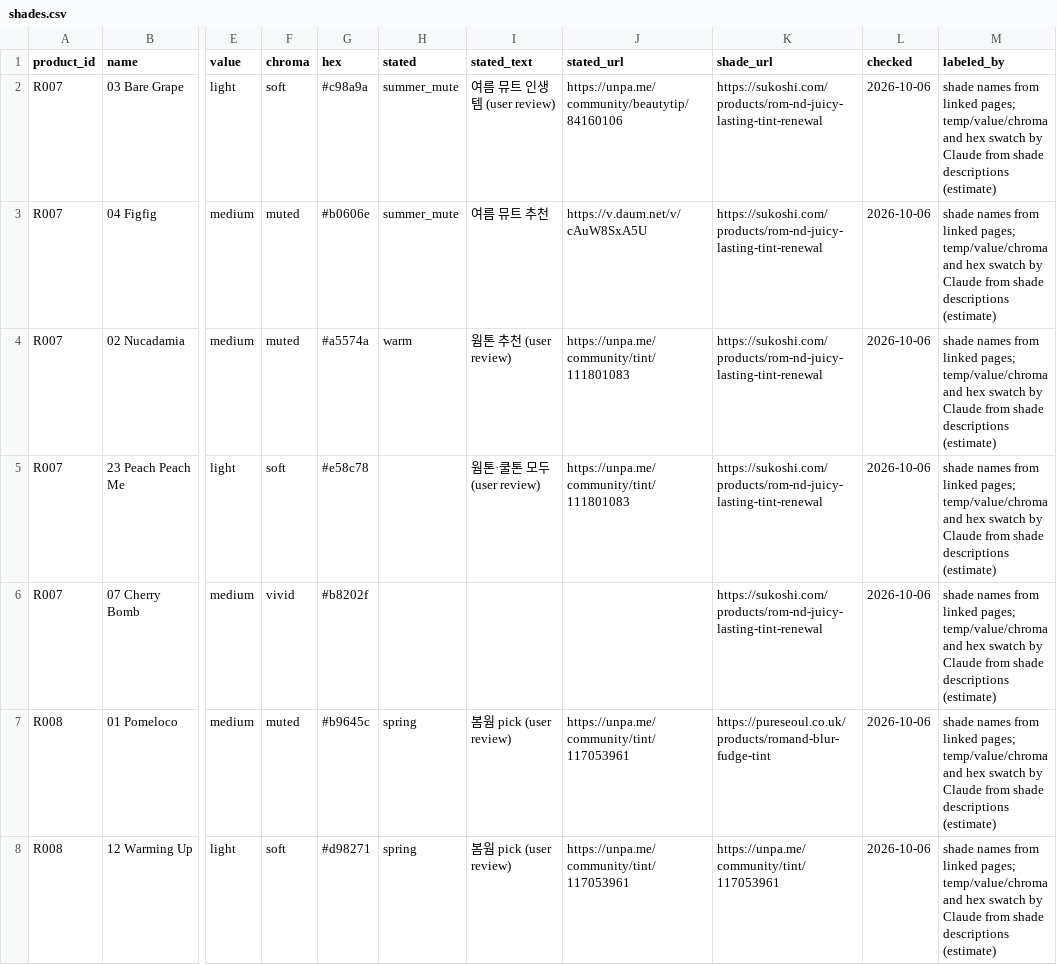
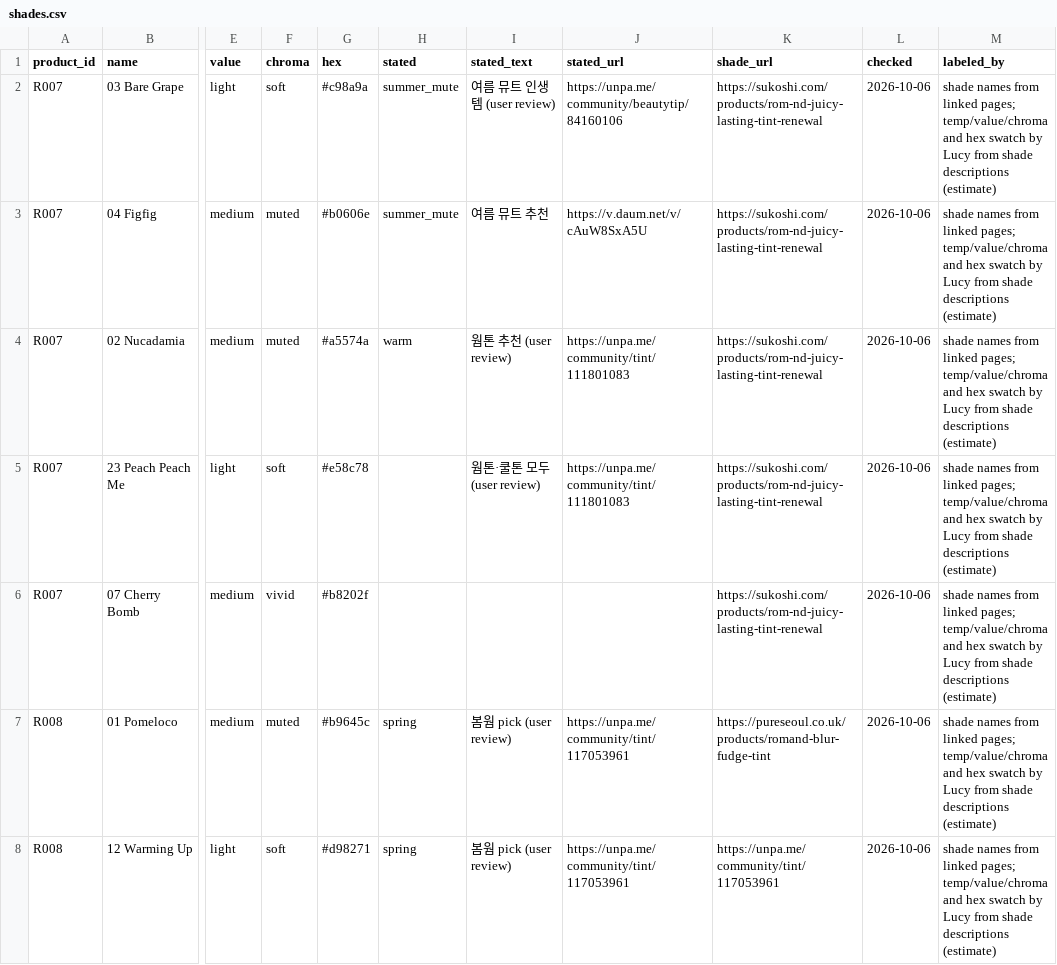
Before and after one commit to kilsas/beauty-bridge-6, a CSV file: data/real/shades.csv, drawn as a sheet; only a part is shown, gaps mark what is left out; the diff covers the shown part only; the diff names each change by its address in the sheet, - before the commit and + after, or states it on an @@ line.

```diff
--- a/data/real/shades.csv
+++ b/data/real/shades.csv
-M2:M8 (labeled_by): …swatch by Claude from shade…
+M2:M8 (labeled_by): …swatch by Lucy from shade…
```
Also changed, not shown: 165 edited cells elsewhere in this file, data/real/market_products.csv, data/real/products.csv, 3 other files.
